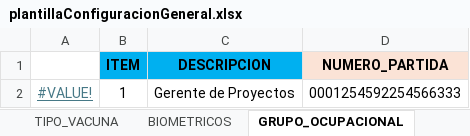
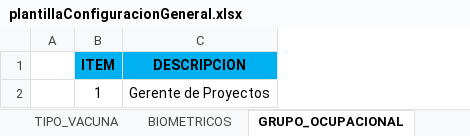
Before and after one commit to CP-Avances/FullTime4.0, an Excel workbook: servidor/plantillasRegistro/plantillaConfiguracionGeneral.xlsx, sheet GRUPO_OCUPACIONAL, drawn as a sheet; values as stored, in another font and other column widths than the file's, no borders; charts and pictures not drawn; removed rows and columns are numbered as before the commit, all else as after; the diff names each change by its address in the sheet, - before the commit and + after, or states it on an @@ line.

Commit message:
actualizado acciones de personal - grupo ocupacional

```diff
--- a/servidor/plantillasRegistro/plantillaConfiguracionGeneral.xlsx (sheet GRUPO_OCUPACIONAL)
+++ b/servidor/plantillasRegistro/plantillaConfiguracionGeneral.xlsx (sheet GRUPO_OCUPACIONAL)
-column A, row 2: #VALUE!
+column A, empty
-column D (NUMERO_PARTIDA), row 2: 0001254592254566333
```
Also changed, not shown: sheet EMPLEADOS, sheet EMPLEADOS_CARGOS, sheet EMPLEADOS_CONTRATOS, sheet EMPLEADO_GRUPO_OCUPACIONAL, sheet EMPLEADO_GRADO, sheet EMPLEADO_PROCESOS, 18 more sheets, other sheet tabs, charts or pictures, 8 other files.
